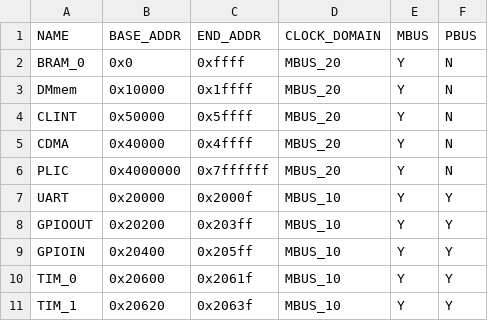
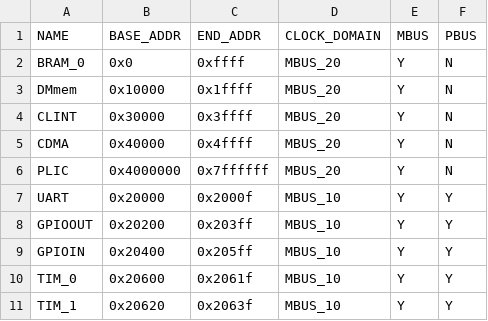
Before and after one commit to HiSA-Team/Simply-V, a CSV file: config/memory_map.csv, drawn as a sheet.

```diff
--- a/config/memory_map.csv
+++ b/config/memory_map.csv
@@ -3,3 +3,3 @@ BRAM_0,0x0,0xffff,MBUS_20,Y,N
 DMmem,0x10000,0x1ffff,MBUS_20,Y,N
-CLINT,0x50000,0x5ffff,MBUS_20,Y,N
+CLINT,0x30000,0x3ffff,MBUS_20,Y,N
 CDMA,0x40000,0x4ffff,MBUS_20,Y,N
```
Also changed, not shown: config/configs/embedded/config_mbus.csv, config/configs/embedded/config_pbus.csv, 15 other files.
